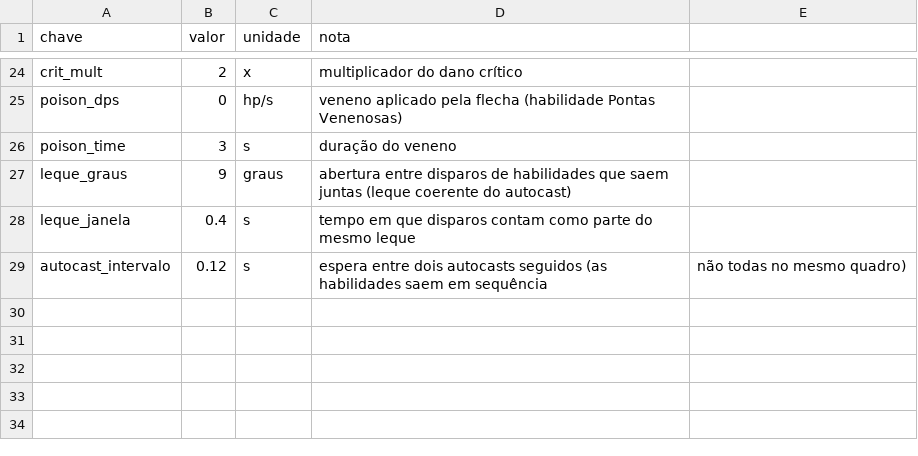
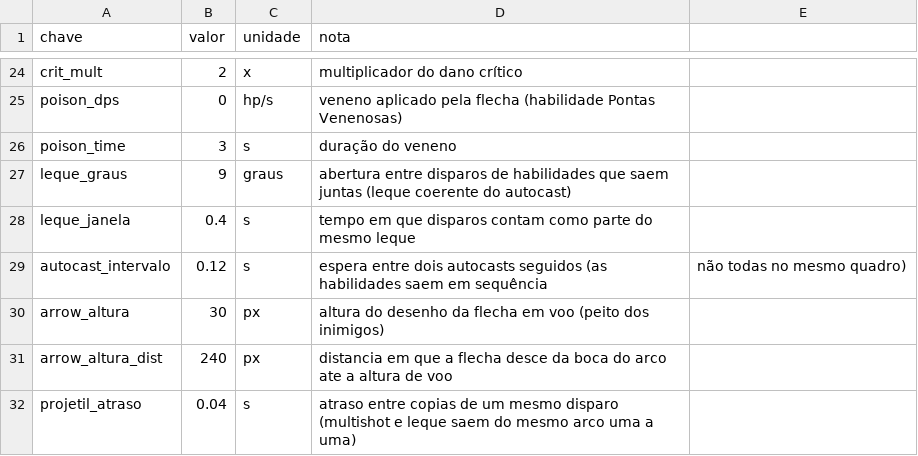
Before and after one commit to Willvinicius2/echoes-of-the-shatter, a CSV file: godot/data2d/player.csv, drawn as a sheet; only a part is shown, gaps mark what is left out; the diff names each change by its address in the sheet, - before the commit and + after, or states it on an @@ line.

```diff
--- a/godot/data2d/player.csv
+++ b/godot/data2d/player.csv
+row 30: arrow_altura | 30 | px | altura do desenho da flecha em voo (peito dos inimigos)
+row 31: arrow_altura_dist | 240 | px | distancia em que a flecha desce da boca do arco ate a altura de voo
+row 32: projetil_atraso | 0.04 | s | atraso entre copias de um mesmo disparo (multishot e leque saem do mesmo arco uma a uma)
```
Also changed, not shown: godot/data2d/feel.csv, 14 other files.
